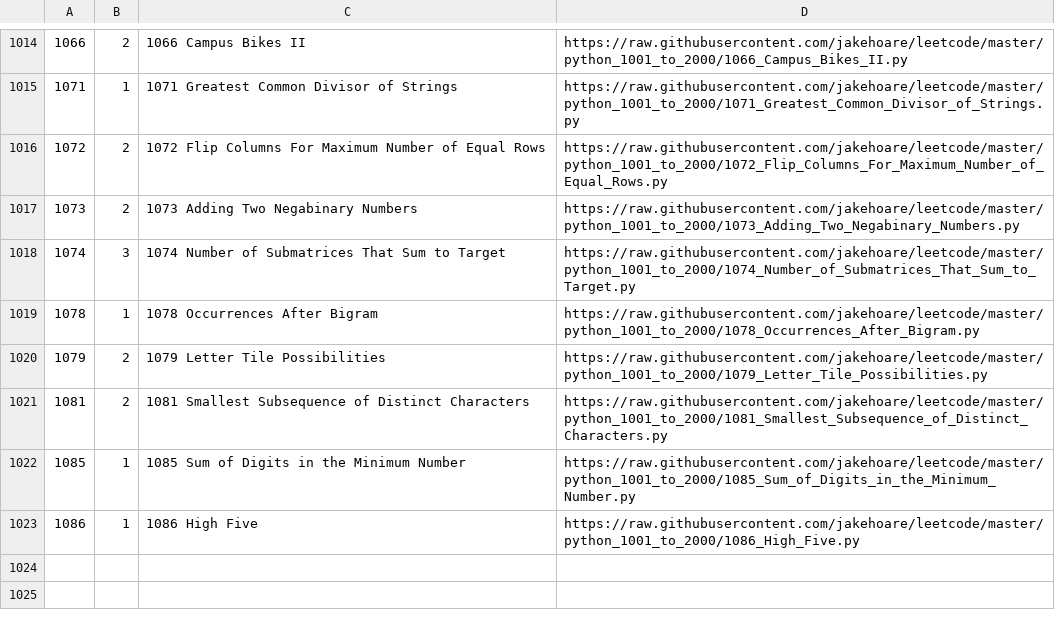
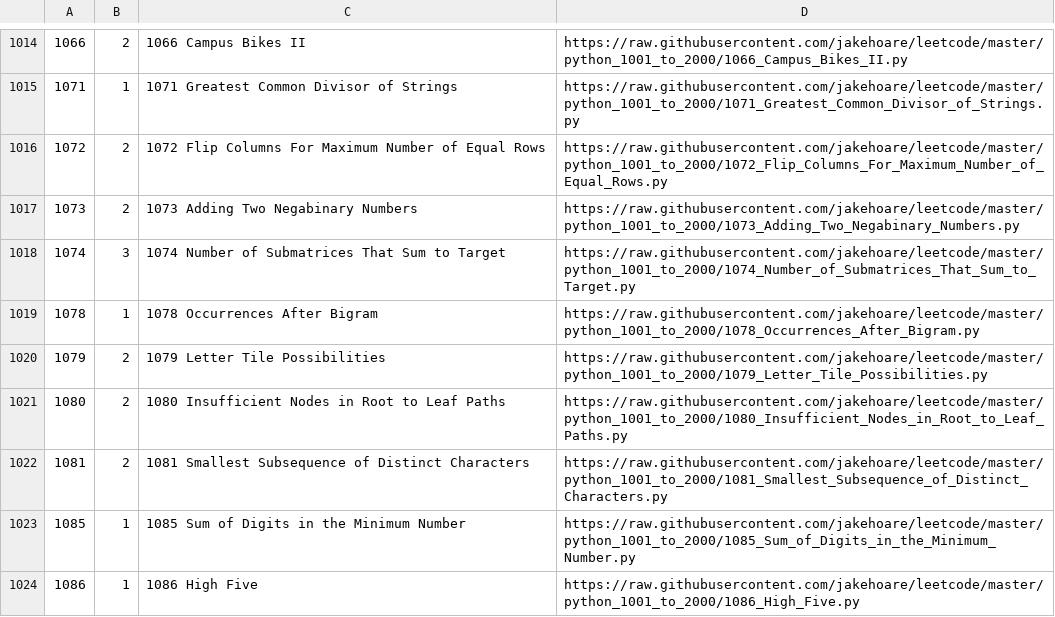
Before and after one commit to jakehoare/leetcode, a CSV file: index.csv, drawn as a sheet; only a part is shown, gaps mark what is left out.

Commit message:
Update index.

```diff
--- a/index.csv
+++ b/index.csv
@@ -1020,2 +1020,3 @@
 1079,2,1079 Letter Tile Possibilities,https://raw.githubusercontent.com/jakehoare/leetcode/master/python_1001_to_2000/1079_Letter_Tile_Possibilities.py
+1080,2,1080 Insufficient Nodes in Root to Leaf Paths,https://raw.githubusercontent.com/jakehoare/leetcode/master/python_1001_to_2000/1080_Insufficient_Nodes_in_Root_to_Leaf_Paths.py
 1081,2,1081 Smallest Subsequence of Distinct Characters,https://raw.githubusercontent.com/jakehoare/leetcode/master/python_1001_to_2000/1081_Smallest_Subsequence_of_Distinct_Characters.py
```
